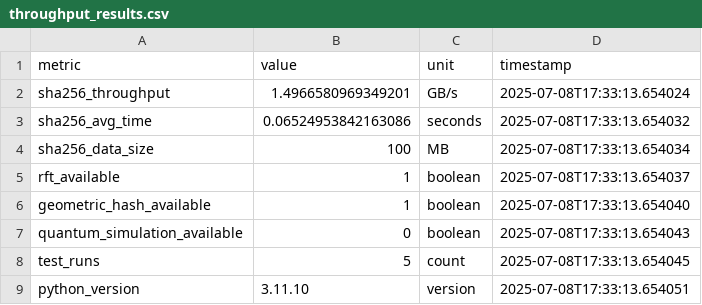
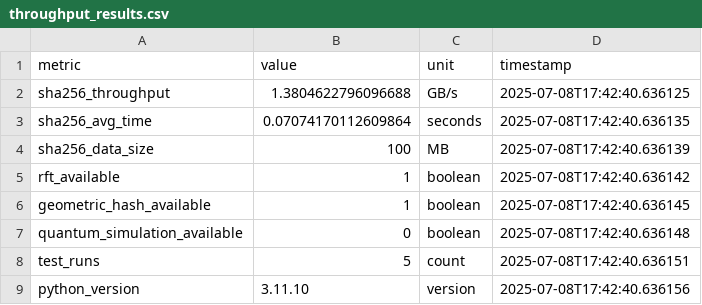
Before and after one commit to mandcony/quantoniumos, a CSV file: throughput_results.csv, drawn as a sheet.

```diff
--- a/throughput_results.csv
+++ b/throughput_results.csv
@@ -1,9 +1,9 @@
 metric,value,unit,timestamp
-sha256_throughput,1.4966580969349201,GB/s,2025-07-08T17:33:13.654024
-sha256_avg_time,0.06524953842163086,seconds,2025-07-08T17:33:13.654032
-sha256_data_size,100,MB,2025-07-08T17:33:13.654034
-rft_available,1,boolean,2025-07-08T17:33:13.654037
-geometric_hash_available,1,boolean,2025-07-08T17:33:13.654040
-quantum_simulation_available,0,boolean,2025-07-08T17:33:13.654043
-test_runs,5,count,2025-07-08T17:33:13.654045
-python_version,3.11.10,version,2025-07-08T17:33:13.654051
+sha256_throughput,1.3804622796096688,GB/s,2025-07-08T17:42:40.636125
+sha256_avg_time,0.07074170112609864,seconds,2025-07-08T17:42:40.636135
+sha256_data_size,100,MB,2025-07-08T17:42:40.636139
+rft_available,1,boolean,2025-07-08T17:42:40.636142
+geometric_hash_available,1,boolean,2025-07-08T17:42:40.636145
+quantum_simulation_available,0,boolean,2025-07-08T17:42:40.636148
+test_runs,5,count,2025-07-08T17:42:40.636151
+python_version,3.11.10,version,2025-07-08T17:42:40.636156
```
Also changed, not shown: 8 other files.
